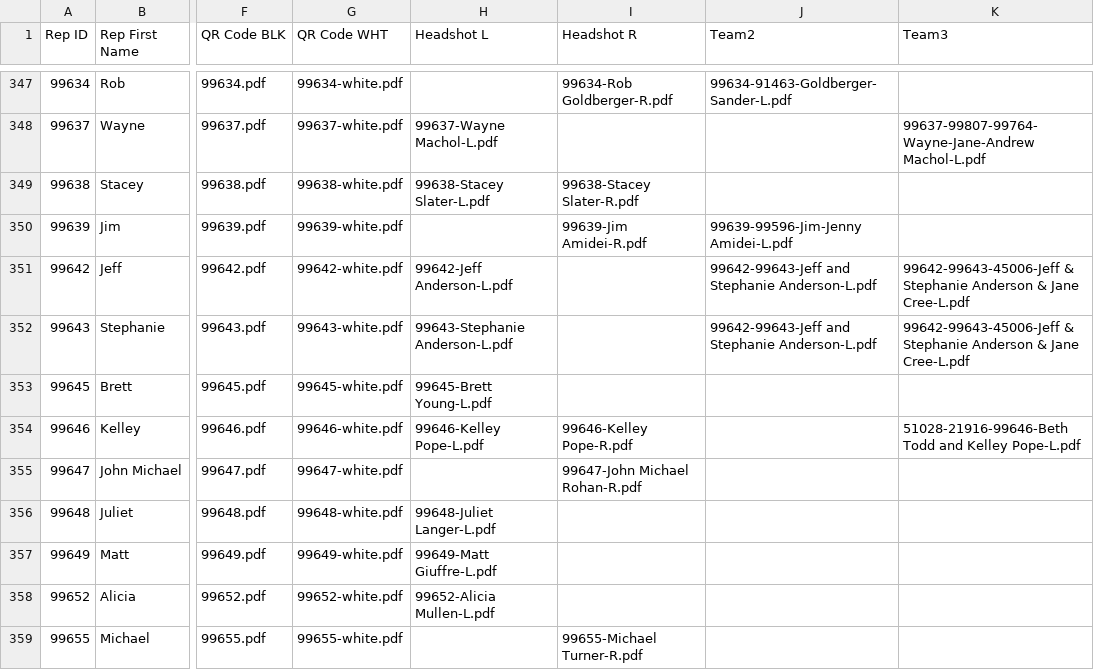
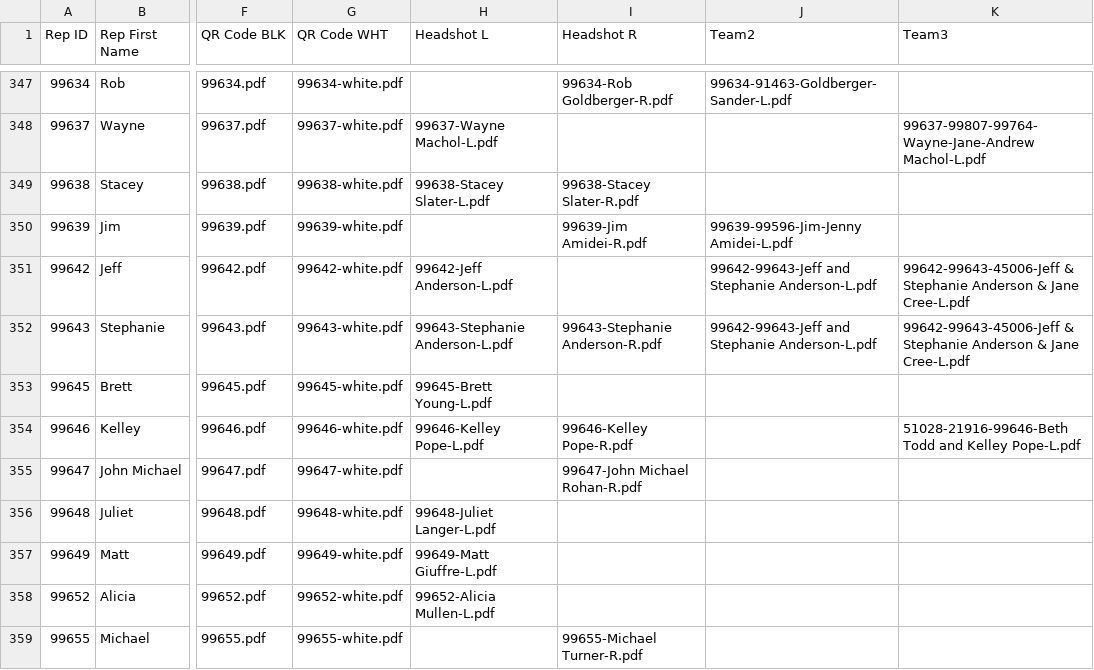
Before and after one commit to TemplateSourceData/TVH, a CSV file: TVH-SalesRepList.csv, drawn as a sheet; only a part is shown, gaps mark what is left out; the diff names each change by its address in the sheet, - before the commit and + after, or states it on an @@ line.

```diff
--- a/TVH-SalesRepList.csv
+++ b/TVH-SalesRepList.csv
-I352 (Headshot R): (empty)
+I352 (Headshot R): 99643-Stephanie Anderson-R.pdf
```
